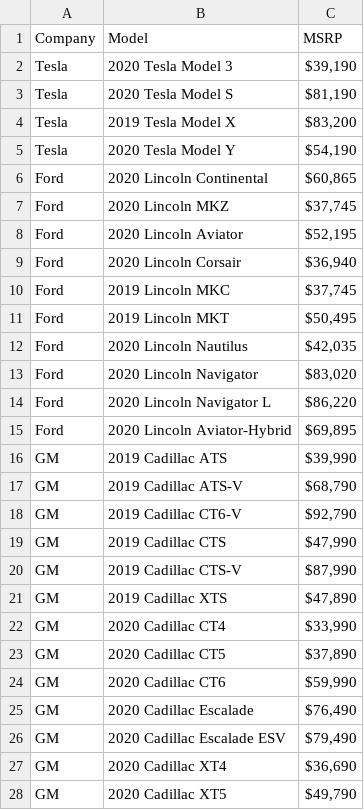
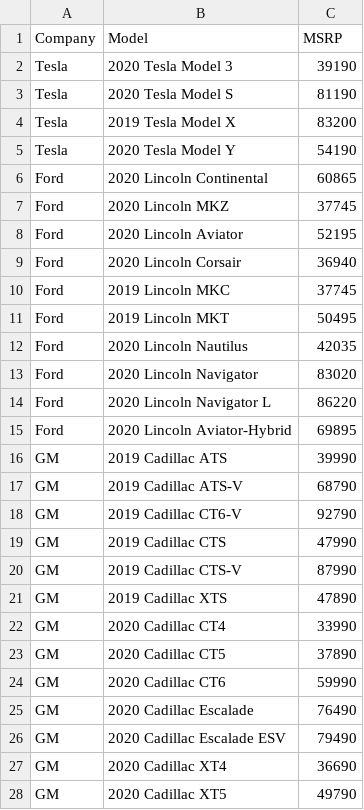
Before and after one commit to MattEgan660/JHU-Python-GroupProject, a CSV file: market_seg/Car_data/US_cars_KBB.csv, drawn as a sheet; only a part is shown; the diff covers the shown part only.

```diff
--- a/market_seg/Car_data/US_cars_KBB.csv
+++ b/market_seg/Car_data/US_cars_KBB.csv
@@ -1,28 +1,28 @@
 Company,Model,MSRP
-Tesla,2020 Tesla Model 3,"$39,190 "
-Tesla,2020 Tesla Model S,"$81,190 "
-Tesla,2019 Tesla Model X,"$83,200 "
-Tesla,2020 Tesla Model Y,"$54,190 "
-Ford,2020 Lincoln Continental,"$60,865 "
-Ford,2020 Lincoln MKZ,"$37,745 "
-Ford,2020 Lincoln Aviator,"$52,195 "
-Ford,2020 Lincoln Corsair,"$36,940 "
-Ford,2019 Lincoln MKC,"$37,745 "
-Ford,2019 Lincoln MKT,"$50,495 "
-Ford,2020 Lincoln Nautilus,"$42,035 "
-Ford,2020 Lincoln Navigator,"$83,020 "
-Ford,2020 Lincoln Navigator L,"$86,220 "
-Ford,2020 Lincoln Aviator-Hybrid,"$69,895 "
-GM,2019 Cadillac ATS,"$39,990 "
-GM,2019 Cadillac ATS-V,"$68,790 "
-GM,2019 Cadillac CT6-V,"$92,790 "
-GM,2019 Cadillac CTS,"$47,990 "
-GM,2019 Cadillac CTS-V,"$87,990 "
-GM,2019 Cadillac XTS,"$47,890 "
-GM,2020 Cadillac CT4,"$33,990 "
-GM,2020 Cadillac CT5,"$37,890 "
-GM,2020 Cadillac CT6,"$59,990 "
-GM,2020 Cadillac Escalade,"$76,490 "
-GM,2020 Cadillac Escalade ESV,"$79,490 "
-GM,2020 Cadillac XT4,"$36,690 "
-GM,2020 Cadillac XT5,"$49,790 "
+Tesla,2020 Tesla Model 3,39190
+Tesla,2020 Tesla Model S,81190
+Tesla,2019 Tesla Model X,83200
+Tesla,2020 Tesla Model Y,54190
+Ford,2020 Lincoln Continental,60865
+Ford,2020 Lincoln MKZ,37745
+Ford,2020 Lincoln Aviator,52195
+Ford,2020 Lincoln Corsair,36940
+Ford,2019 Lincoln MKC,37745
+Ford,2019 Lincoln MKT,50495
+Ford,2020 Lincoln Nautilus,42035
+Ford,2020 Lincoln Navigator,83020
+Ford,2020 Lincoln Navigator L,86220
+Ford,2020 Lincoln Aviator-Hybrid,69895
+GM,2019 Cadillac ATS,39990
+GM,2019 Cadillac ATS-V,68790
+GM,2019 Cadillac CT6-V,92790
+GM,2019 Cadillac CTS,47990
+GM,2019 Cadillac CTS-V,87990
+GM,2019 Cadillac XTS,47890
+GM,2020 Cadillac CT4,33990
+GM,2020 Cadillac CT5,37890
+GM,2020 Cadillac CT6,59990
+GM,2020 Cadillac Escalade,76490
+GM,2020 Cadillac Escalade ESV,79490
+GM,2020 Cadillac XT4,36690
+GM,2020 Cadillac XT5,49790
```
Also changed, not shown: 146 edited cells elsewhere in this file, 3 other files.
